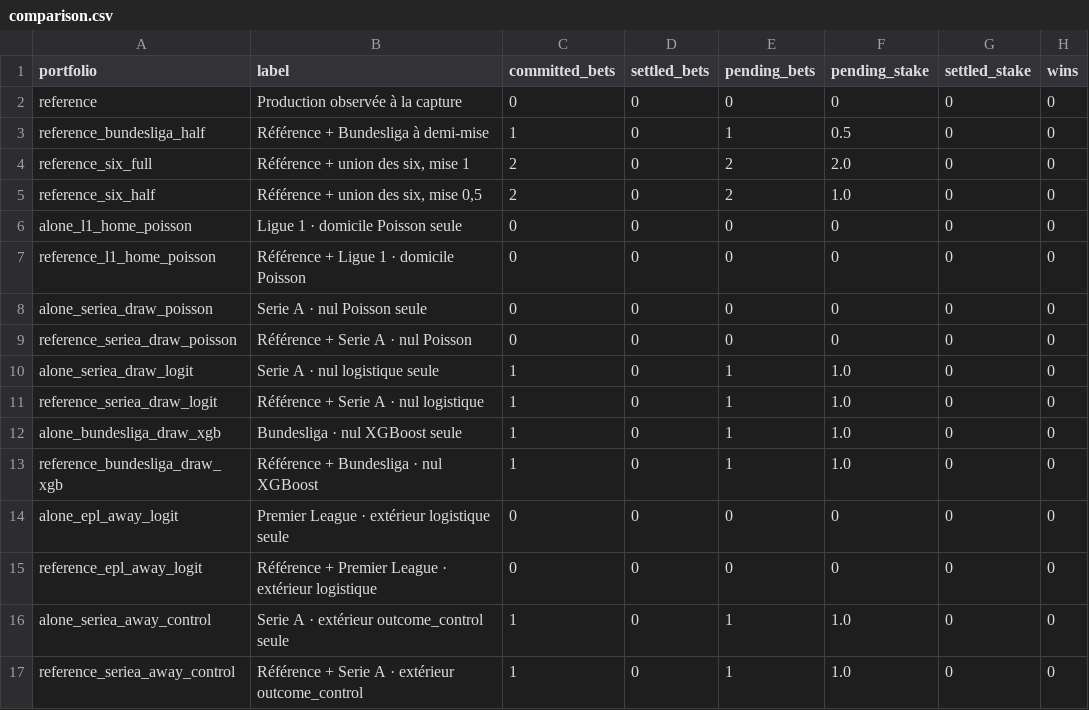
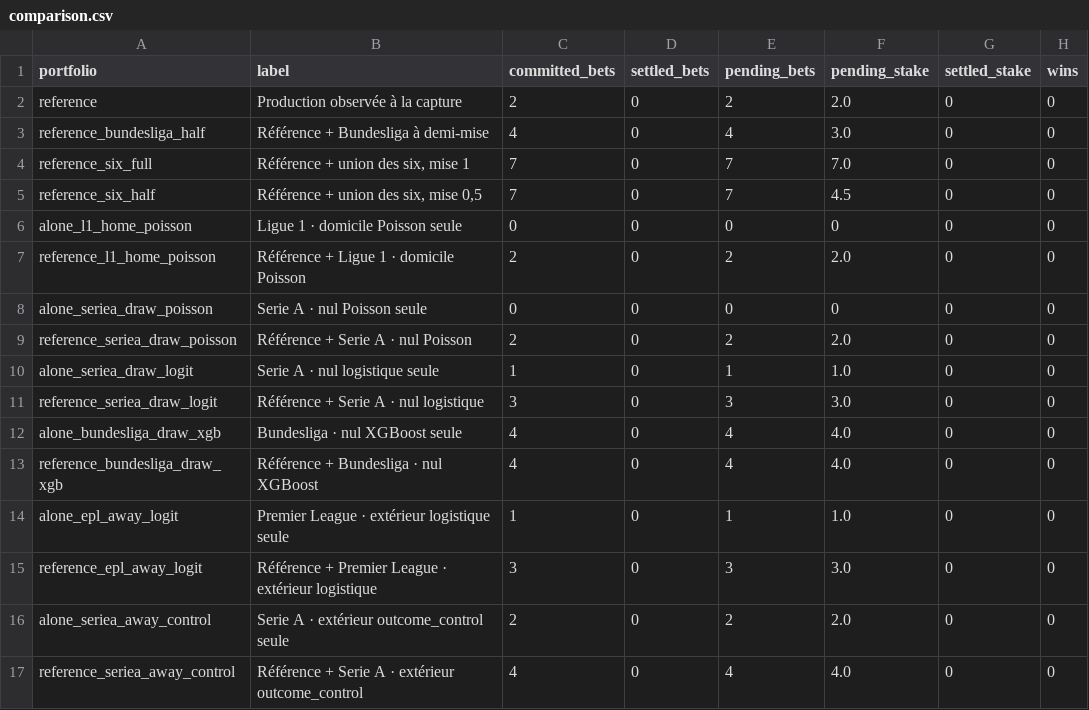
Before and after one commit to Mohamed-Ali-SOBHI/ScorePredict, a CSV file: comparison.csv, drawn as a sheet; only a part is shown; the diff names each change by its address in the sheet, - before the commit and + after, or states it on an @@ line.

```diff
--- a/comparison.csv
+++ b/comparison.csv
-C2 (committed_bets): 0
+C2 (committed_bets): 2
-E2 (pending_bets): 0
+E2 (pending_bets): 2
-F2 (pending_stake): 0
+F2 (pending_stake): 2.0
-C3 (committed_bets): 1
+C3 (committed_bets): 4
-E3 (pending_bets): 1
+E3 (pending_bets): 4
-F3 (pending_stake): 0.5
+F3 (pending_stake): 3.0
-C4:C5 (committed_bets): 2
+C4:C5 (committed_bets): 7
-E4:E5 (pending_bets): 2
+E4:E5 (pending_bets): 7
-F4 (pending_stake): 2.0
+F4 (pending_stake): 7.0
-F5 (pending_stake): 1.0
+F5 (pending_stake): 4.5
-C7 (committed_bets): 0
+C7 (committed_bets): 2
-E7 (pending_bets): 0
+E7 (pending_bets): 2
-F7 (pending_stake): 0
+F7 (pending_stake): 2.0
-C9 (committed_bets): 0
+C9 (committed_bets): 2
-E9 (pending_bets): 0
+E9 (pending_bets): 2
-F9 (pending_stake): 0
+F9 (pending_stake): 2.0
-C11 (committed_bets): 1
+C11 (committed_bets): 3
-E11 (pending_bets): 1
+E11 (pending_bets): 3
-F11 (pending_stake): 1.0
+F11 (pending_stake): 3.0
-C12:C13 (committed_bets): 1
+C12:C13 (committed_bets): 4
-E12:E13 (pending_bets): 1
+E12:E13 (pending_bets): 4
-F12:F13 (pending_stake): 1.0
+F12:F13 (pending_stake): 4.0
-C14 (committed_bets): 0
+C14 (committed_bets): 1
-E14 (pending_bets): 0
+E14 (pending_bets): 1
-F14 (pending_stake): 0
+F14 (pending_stake): 1.0
-C15 (committed_bets): 0
+C15 (committed_bets): 3
-E15 (pending_bets): 0
+E15 (pending_bets): 3
-F15 (pending_stake): 0
+F15 (pending_stake): 3.0
-C16 (committed_bets): 1
+C16 (committed_bets): 2
-E16 (pending_bets): 1
+E16 (pending_bets): 2
-F16 (pending_stake): 1.0
+F16 (pending_stake): 2.0
-C17 (committed_bets): 1
+C17 (committed_bets): 4
-E17 (pending_bets): 1
+E17 (pending_bets): 4
-F17 (pending_stake): 1.0
+F17 (pending_stake): 4.0
```
Also changed, not shown: 18 other files.
